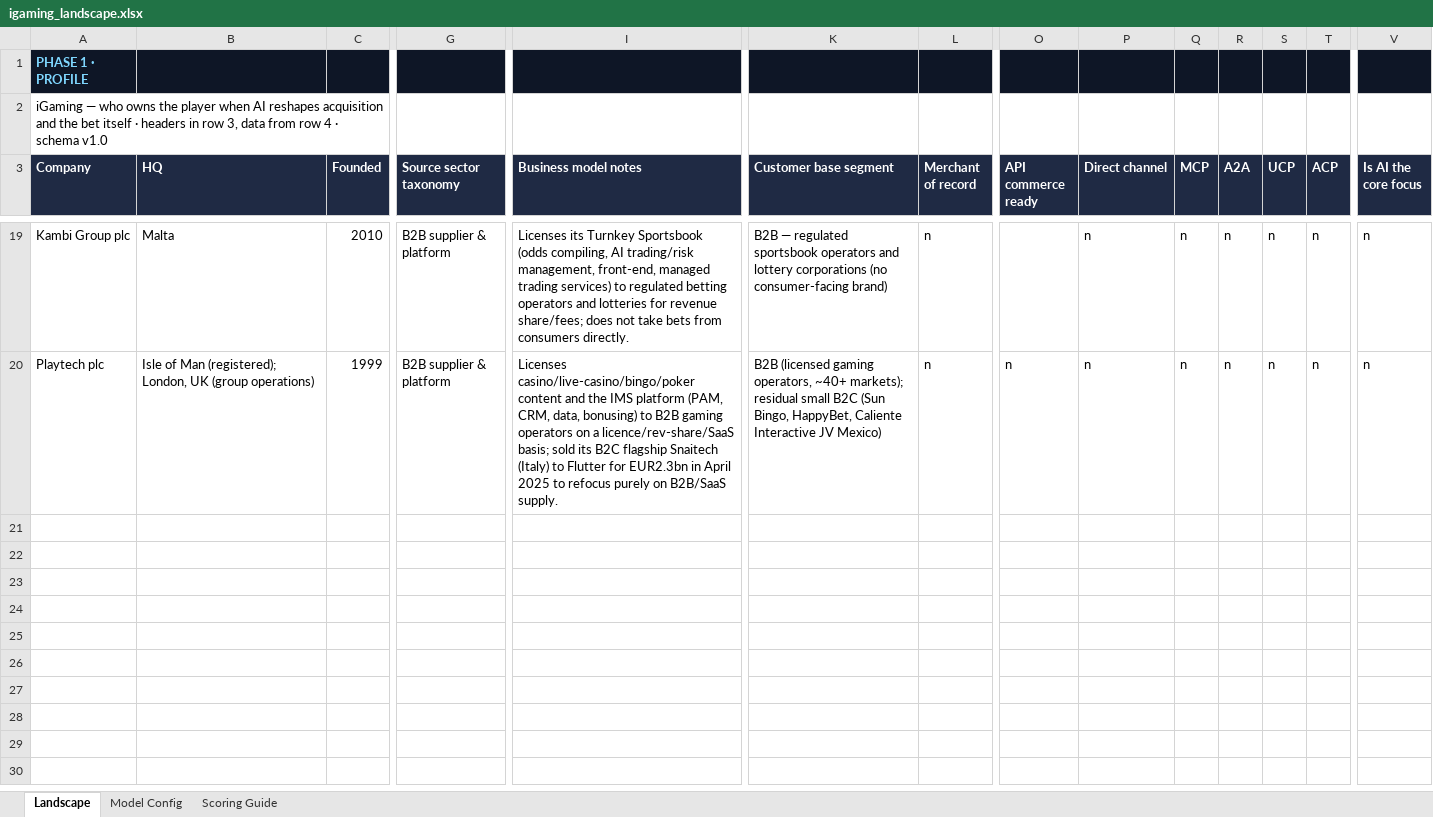
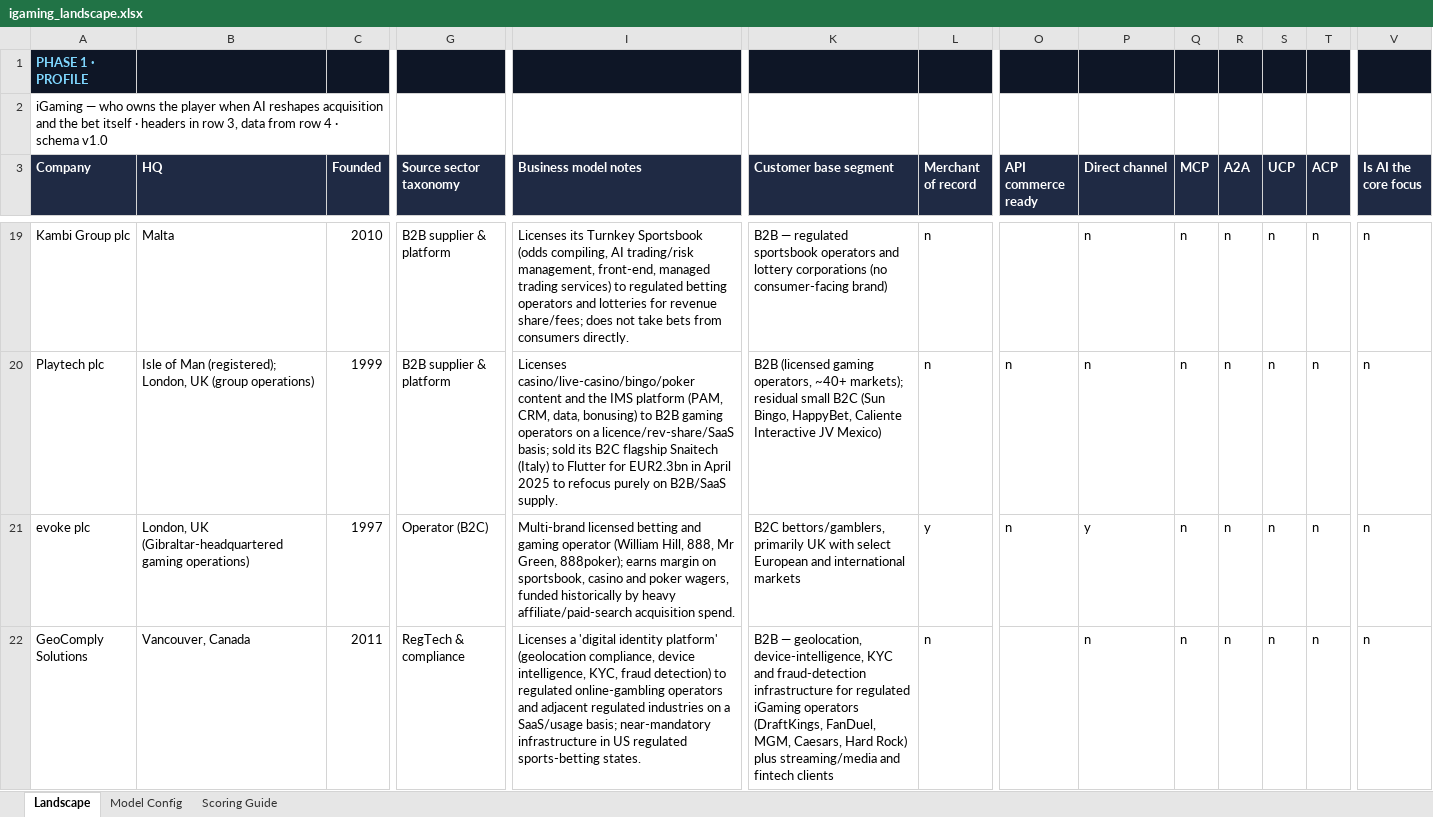
Before and after one commit to mukewl/industry-ai-landscapes, an Excel workbook: industries/igaming/igaming_landscape.xlsx, sheet Landscape, drawn as a sheet; only a part is shown, gaps mark what is left out; values as stored, in another font and other column widths than the file's, no borders; rows hold the shown columns only; the diff covers the shown part only; the diff names each change by its address in the sheet, - before the commit and + after, or states it on an @@ line.

```diff
--- a/industries/igaming/igaming_landscape.xlsx (sheet Landscape)
+++ b/industries/igaming/igaming_landscape.xlsx (sheet Landscape)
+row 21: evoke plc | London, UK (Gibraltar-headquartered gaming operations) | 1997 | Operator (B2C) | Multi-brand licensed betting and gaming operator (William Hill, 888, Mr Green, 888poker); earns margin on sportsbook, casino and poker wagers, funded historically by heavy affiliate/paid-search acquisition spend. | B2C bettors/gamblers, primarily UK with select European and international markets | y | n | y | n | n | n | n | n
+row 22: GeoComply Solutions | Vancouver, Canada | 2011 | RegTech & compliance | Licenses a 'digital identity platform' (geolocation compliance, device intelligence, KYC, fraud detection) to regulated online-gambling operators and adjacent regulated industries on a SaaS/usage basis; near-mandatory infrastructure in US regulated sports-betting states. | B2B — geolocation, device-intelligence, KYC and fraud-detection infrastructure for regulated iGaming operators (DraftKings, FanDuel, MGM, Caesars, Hard Rock) plus streaming/media and fintech clients | n |  | n | n | n | n | n | n
```
Also changed, not shown: 6 added rows elsewhere in this sheet, 10 other files.
